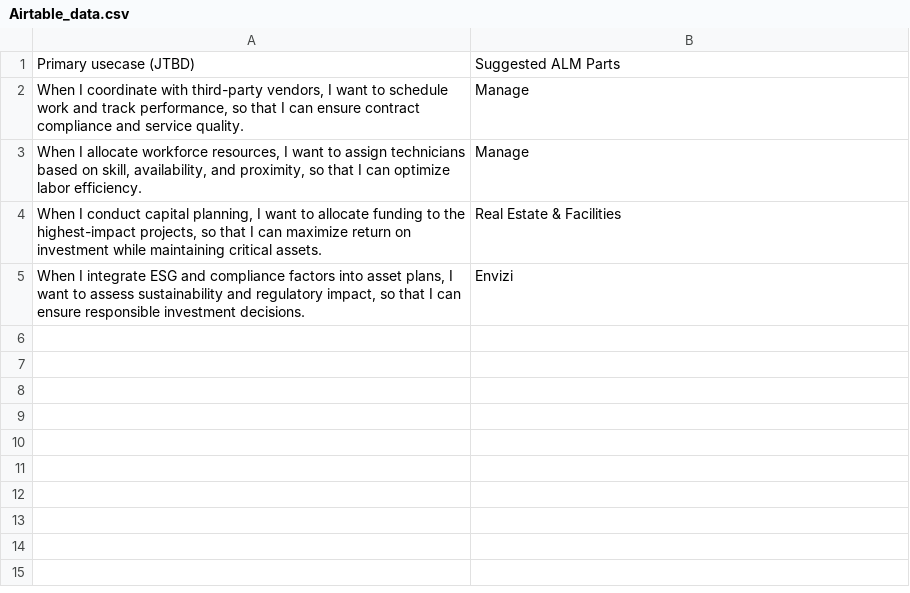
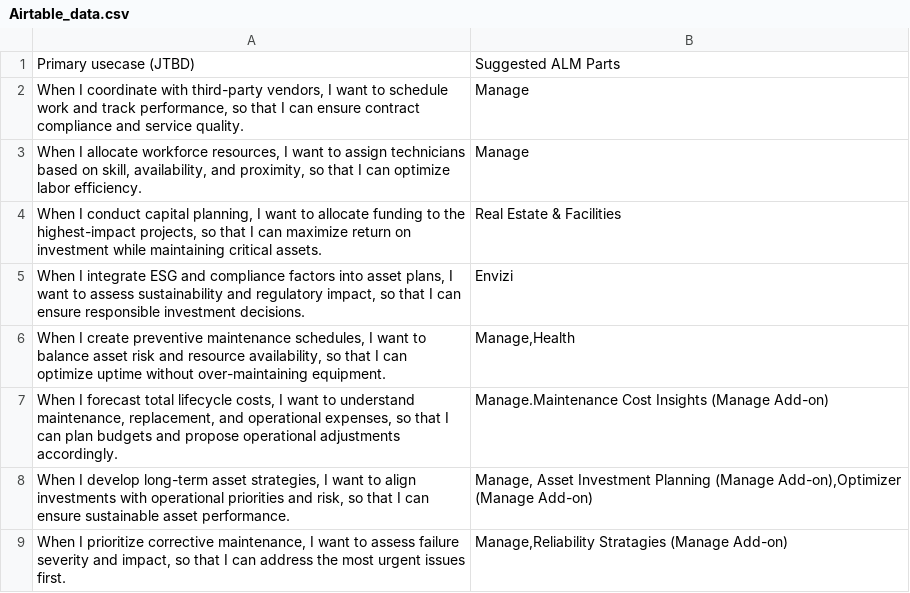
Before and after one commit to pkochar263/watsonx_quote_generator, a CSV file: Airtable_data.csv, drawn as a sheet; the diff names each change by its address in the sheet, - before the commit and + after, or states it on an @@ line.

Commit message:
Add files via upload

```diff
--- a/Airtable_data.csv
+++ b/Airtable_data.csv
+row 6: When I create preventive maintenance schedules, I want to balance asset risk and resource availability, so that I can optimize uptime without over-maintaining equipment. | Manage,Health
+row 7: When I forecast total lifecycle costs, I want to understand maintenance, replacement, and operational expenses, so that I can plan budgets and propose operational adjustments accordingly. | Manage.Maintenance Cost Insights (Manage Add-on)
+row 8: When I develop long-term asset strategies, I want to align investments with operational priorities and risk, so that I can ensure sustainable asset performance. | Manage, Asset Investment Planning (Manage Add-on),Optimizer (Manage Add-on)
+row 9: When I prioritize corrective maintenance, I want to assess failure severity and impact, so that I can address the most urgent issues first. | Manage,Reliability Stratagies (Manage Add-on)
```
